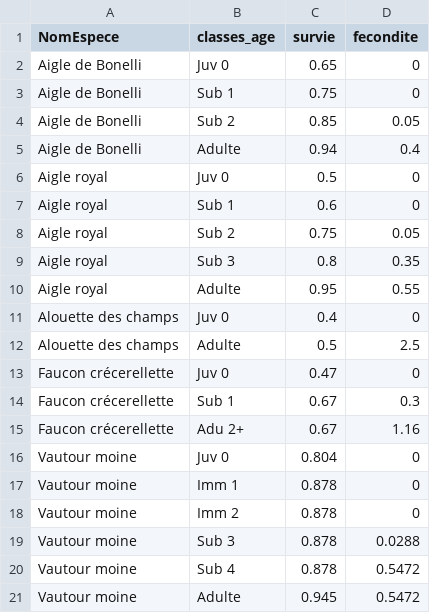
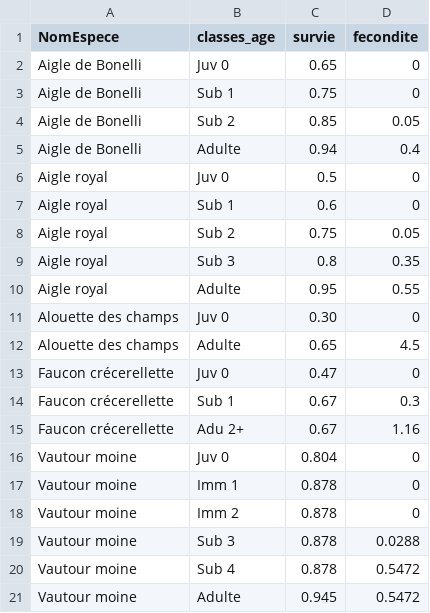
Before and after one commit to thierrychambert/eolpop, a CSV file: inst/ShinyApp/survivals_fecundities_species.csv, drawn as a sheet.

Commit message:
Updated surv/fec values "alouette" Changed rounding for intrinsic growth rate display

```diff
--- a/inst/ShinyApp/survivals_fecundities_species.csv
+++ b/inst/ShinyApp/survivals_fecundities_species.csv
@@ -10,4 +10,4 @@ Aigle royal,Sub 3,0.8,0.35
 Aigle royal,Adulte,0.95,0.55
-Alouette des champs,Juv 0,0.4,0
-Alouette des champs,Adulte,0.5,2.5
+Alouette des champs,Juv 0,0.30,0
+Alouette des champs,Adulte,0.65,4.5
 Faucon crécerellette,Juv 0,0.47,0
```
Also changed, not shown: 1 other file.
